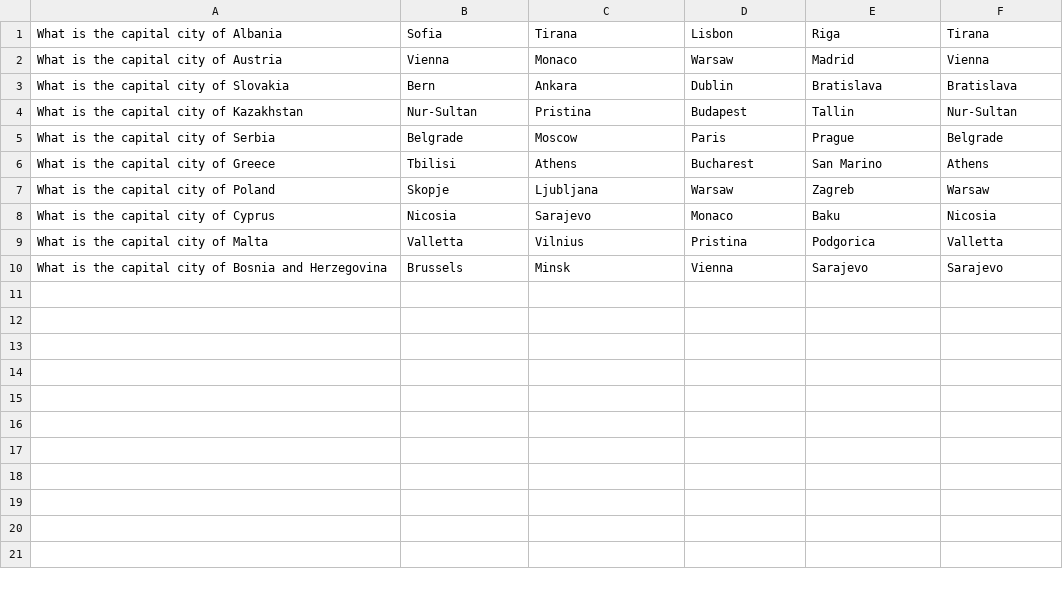
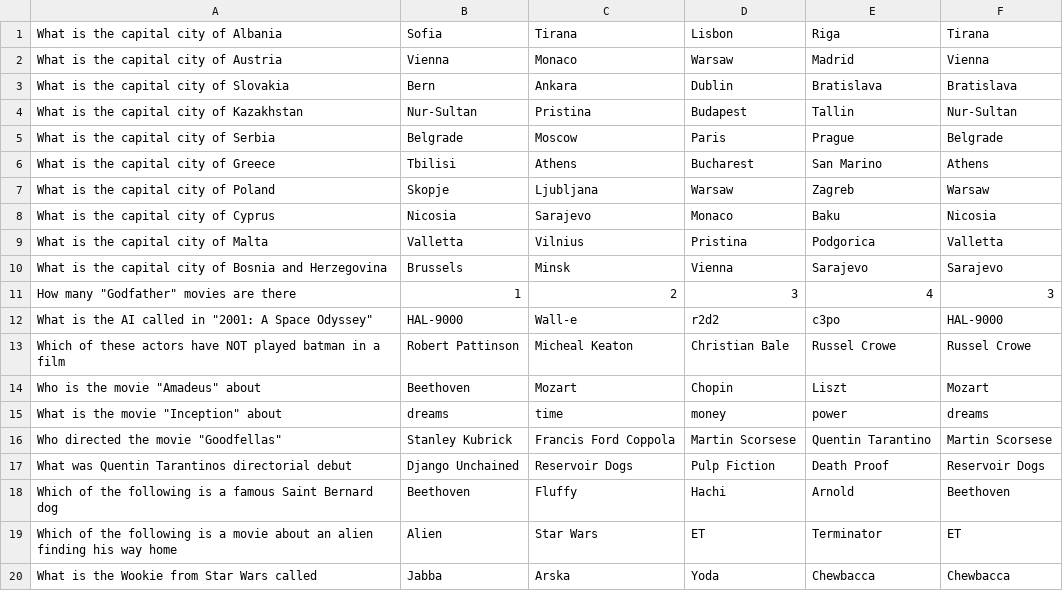
Before and after one commit to amandahamynen/ot-harjoitustyo, a CSV file: data/questions.csv, drawn as a sheet.

Commit message:
Lisätty lisää kysymyksiä

```diff
--- a/data/questions.csv
+++ b/data/questions.csv
@@ -10 +10,11 @@ What is the capital city of Malta,Valletta,Vilnius,Pristina,Podgorica,Valletta
 What is the capital city of Bosnia and Herzegovina,Brussels,Minsk,Vienna,Sarajevo,Sarajevo
+How many "Godfather" movies are there,1,2,3,4,3
+What is the AI called in "2001: A Space Odyssey",HAL-9000,Wall-e,r2d2,c3po,HAL-9000
+Which of these actors have NOT played batman in a film,Robert Pattinson,Micheal Keaton,Christian Bale,Russel Crowe,Russel Crowe
+Who is the movie "Amadeus" about,Beethoven,Mozart,Chopin,Liszt,Mozart
+What is the movie "Inception" about,dreams,time,money,power,dreams
+Who directed the movie "Goodfellas",Stanley Kubrick,Francis Ford Coppola,Martin Scorsese,Quentin Tarantino,Martin Scorsese
+What was Quentin Tarantinos directorial debut,Django Unchained,Reservoir Dogs,Pulp Fiction,Death Proof,Reservoir Dogs
+Which of the following is a famous Saint Bernard dog,Beethoven,Fluffy,Hachi,Arnold,Beethoven
+Which of the following is a movie about an alien finding his way home,Alien,Star Wars,ET,Terminator,ET
+What is the Wookie from Star Wars called,Jabba,Arska,Yoda,Chewbacca,Chewbacca
```
